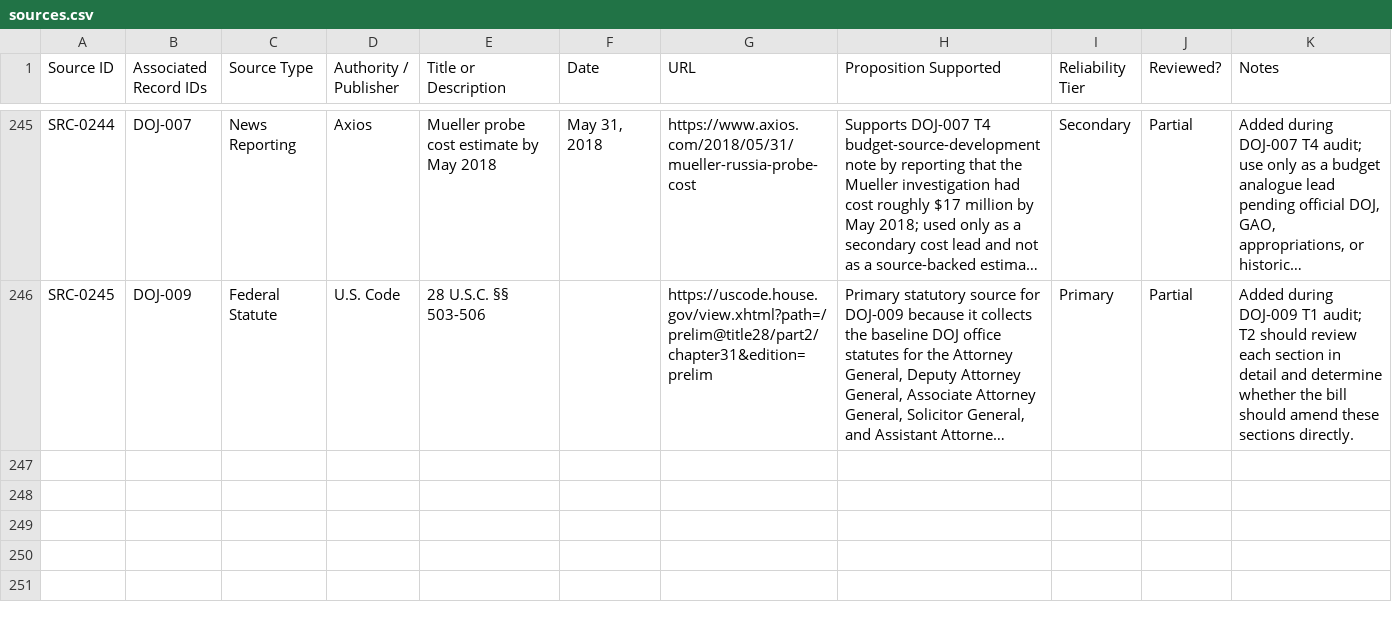
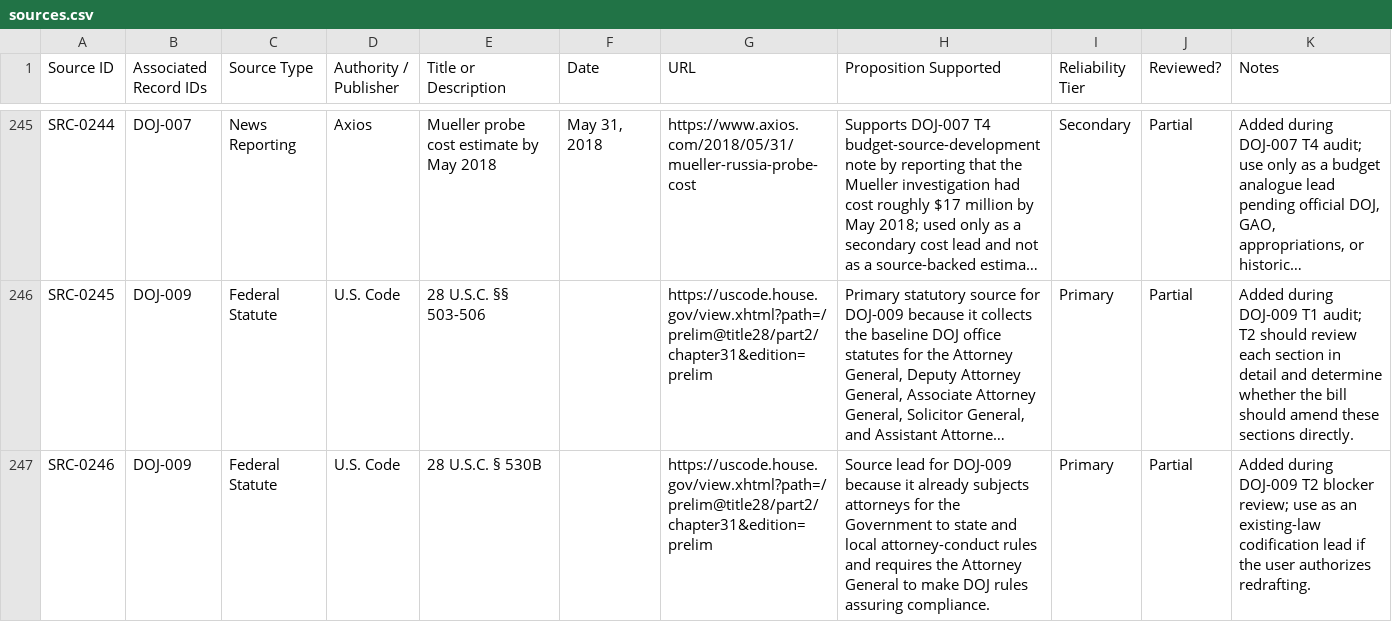
Before and after one commit to Thorncrag/ARRP, a CSV file: inventory/sources.csv, drawn as a sheet; only a part is shown, gaps mark what is left out; long unchanged cells end in …; the diff names each change by its address in the sheet, - before the commit and + after, or states it on an @@ line.

Commit message:
Record DOJ-009 T2 blocker

```diff
--- a/inventory/sources.csv
+++ b/inventory/sources.csv
+row 247: SRC-0246 | DOJ-009 | Federal Statute | U.S. Code | 28 U.S.C. § 530B |  | https://uscode.house.gov/view.xhtml?path=/prelim@title28/part2/chapter31&edition=prelim | Source lead for DOJ-009 because it already subjects attorneys for the Government to state and local attorney-conduct rules and requires the Attorney General to make DOJ rules assuring compliance. | Primary | Partial | Added during DOJ-009 T2 blocker review; use as an existing-law codification lead if the user authorizes redrafting.
```
Also changed, not shown: inventory/audits.csv, 4 other files.
